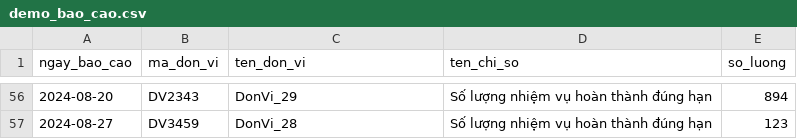
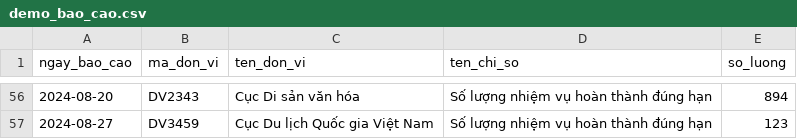
Before and after one commit to tungvp29/Python-Icantech, a CSV file: demo_bao_cao.csv, drawn as a sheet; only a part is shown, gaps mark what is left out; the diff covers the shown part only.

```diff
--- a/demo_bao_cao.csv
+++ b/demo_bao_cao.csv
@@ -56,2 +56,2 @@ ngay_bao_cao,ma_don_vi,ten_don_vi,ten_chi_so,so_luong
-2024-08-20,DV2343,DonVi_29,Số lượng nhiệm vụ hoàn thành đúng hạn,894
-2024-08-27,DV3459,DonVi_28,Số lượng nhiệm vụ hoàn thành đúng hạn,123
+2024-08-20,DV2343,Cục Di sản văn hóa,Số lượng nhiệm vụ hoàn thành đúng hạn,894
+2024-08-27,DV3459,Cục Du lịch Quốc gia Việt Nam,Số lượng nhiệm vụ hoàn thành đúng hạn,123
```
Also changed, not shown: 54 edited cells elsewhere in this file.
